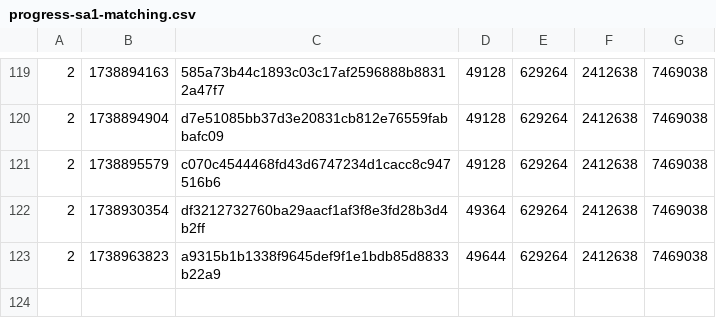
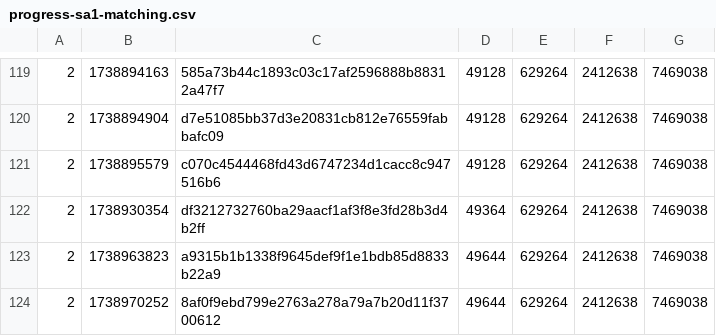
Before and after one commit to SAT-R/sa1, a CSV file: reports/progress-sa1-matching.csv, drawn as a sheet; only a part is shown, gaps mark what is left out; the diff names each change by its address in the sheet, - before the commit and + after, or states it on an @@ line.

Commit message:
Move StageBgUpdate_Zone4Acts12 into non-matching

```diff
--- a/reports/progress-sa1-matching.csv
+++ b/reports/progress-sa1-matching.csv
+row 124: 2 | 1738970252 | 8af0f9ebd799e2763a278a79a7b20d11f3700612 | 49644 | 629264 | 2412638 | 7469038
```
Also changed, not shown: reports/progress-sa1-nonmatching.csv, 1 other file.
